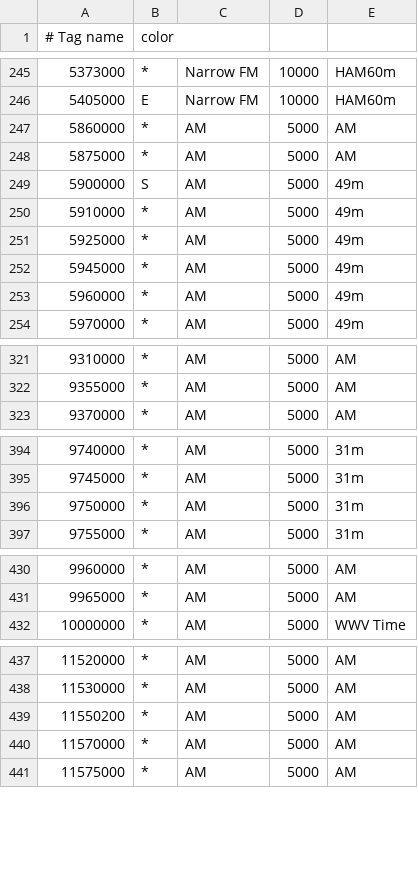
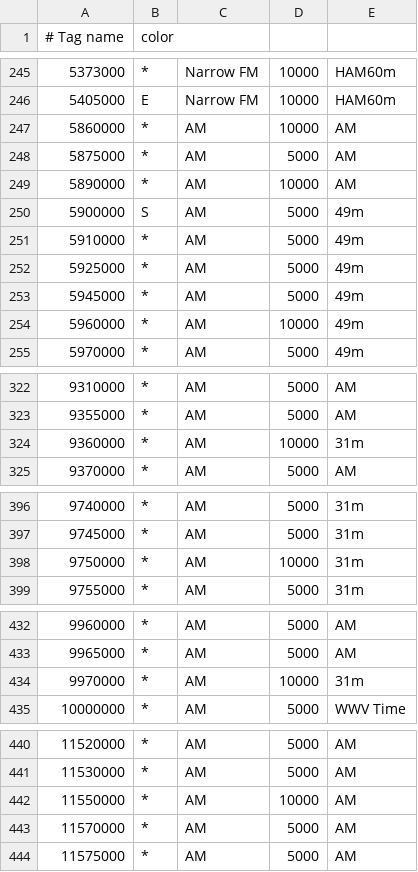
Before and after one commit to mkhuthir/repo_GNU_Radio, a CSV file: gqrx/bookmarks.csv, drawn as a sheet; only a part is shown, gaps mark what is left out; addresses are those after the commit; the diff covers the shown part only; the diff names each change by its address in the sheet, - before the commit and + after, or states it on an @@ line.

```diff
--- a/gqrx/bookmarks.csv
+++ b/gqrx/bookmarks.csv
-D247: 5000
+D247: 10000
+row 249: 5890000 | * | AM | 10000 | AM
-D254: 5000
+D254: 10000
+row 324: 9360000 | * | AM | 10000 | 31m
-D398: 5000
+D398: 10000
+row 434: 9970000 | * | AM | 10000 | 31m
-A442 (# Tag name): 11550200
+A442 (# Tag name): 11550000
-D442: 5000
+D442: 10000
```
Also changed, not shown: 4 edited cells elsewhere in this file, 1 other file.
